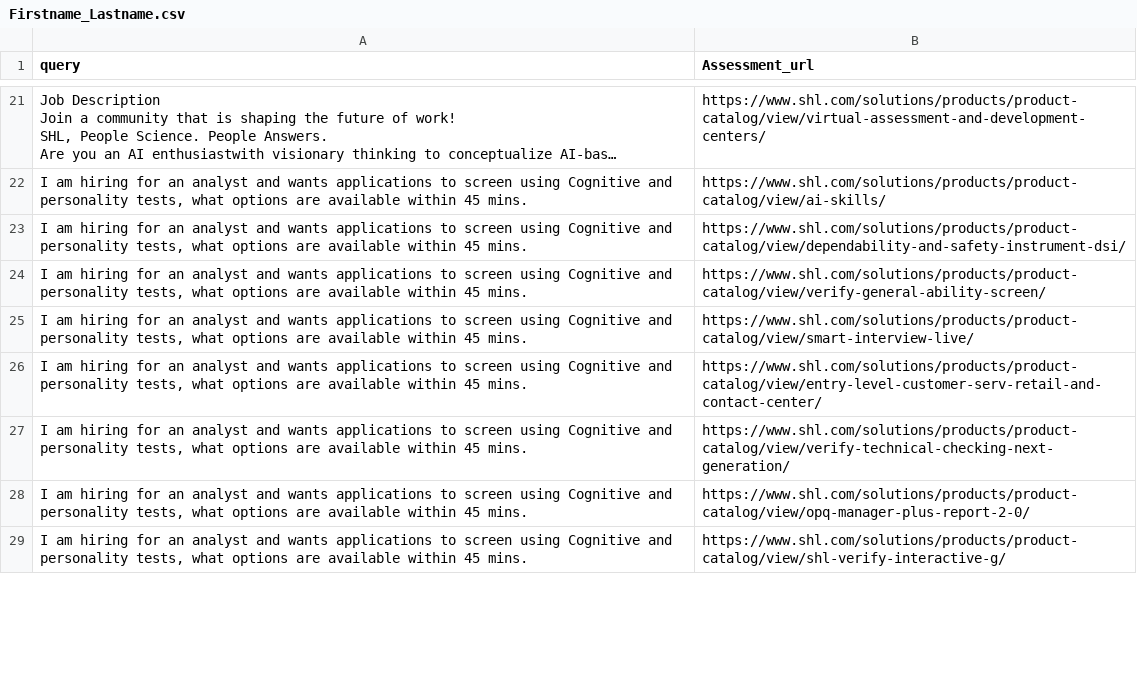
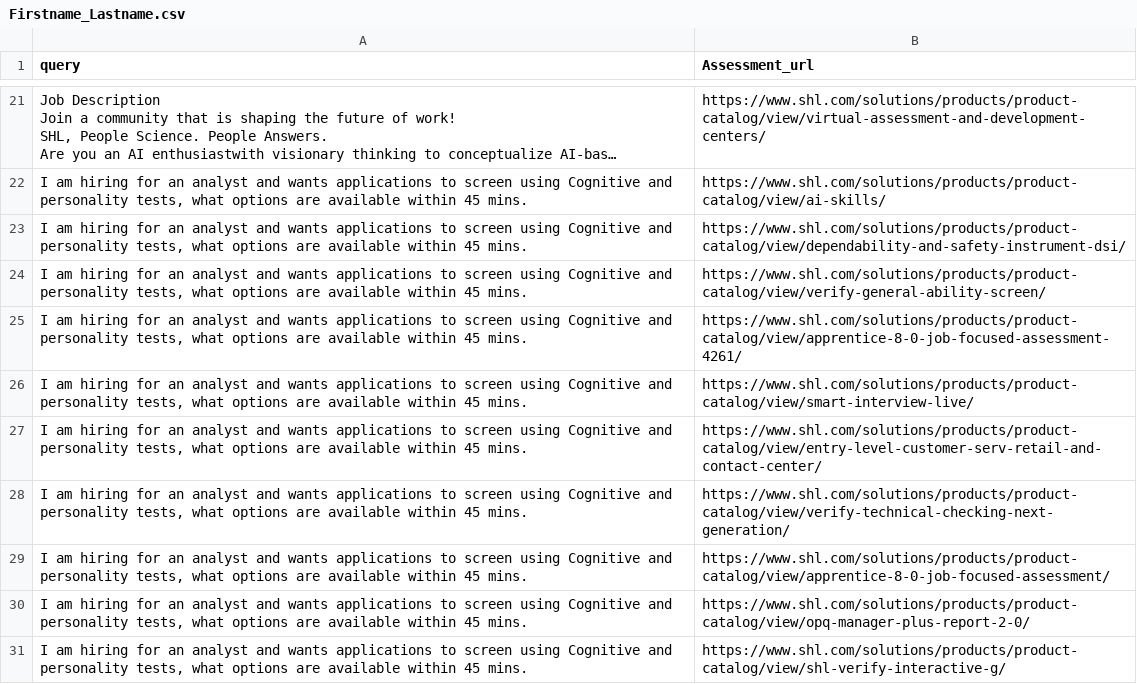
Before and after one commit to mightfight/SHL-Assessment-Recommender, a CSV file: Firstname_Lastname.csv, drawn as a sheet; only a part is shown, gaps mark what is left out; long unchanged cells end in …; the diff covers the shown part only; the diff names each change by its address in the sheet, - before the commit and + after, or states it on an @@ line.

```diff
--- a/Firstname_Lastname.csv
+++ b/Firstname_Lastname.csv
+row 25: I am hiring for an analyst and wants applications to screen using Cognitive and personality tests, what options are available within 45 mins. | https://www.shl.com/solutions/products/product-catalog/view/apprentice-8-0-job-focused-assessment-4261/
+row 29: I am hiring for an analyst and wants applications to screen using Cognitive and personality tests, what options are available within 45 mins. | https://www.shl.com/solutions/products/product-catalog/view/apprentice-8-0-job-focused-assessment/
```
Also changed, not shown: 2 added rows and 4 removed rows elsewhere in this file, 3 other files.
